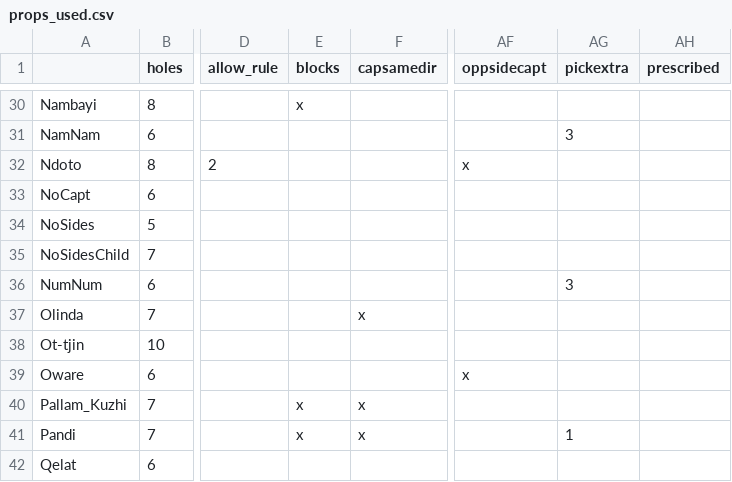
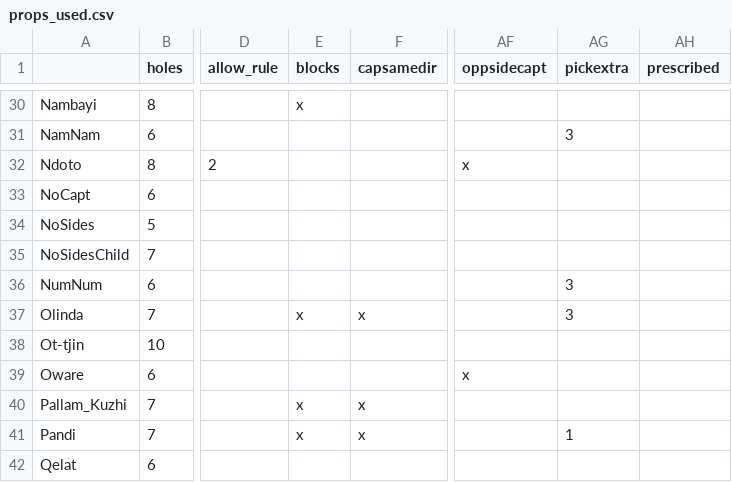
Before and after one commit to StoneShark/MancalaGames, a CSV file: docs/props_used.csv, drawn as a sheet; only a part is shown, gaps mark what is left out; the diff names each change by its address in the sheet, - before the commit and + after, or states it on an @@ line.

Commit message:
Olinda was missing the blocks parameter, but also added pickextra PICKLASTSEEDS; most games finish properly now.

```diff
--- a/docs/props_used.csv
+++ b/docs/props_used.csv
-E37 (blocks): (empty)
+E37 (blocks): x
-AG37 (pickextra): (empty)
+AG37 (pickextra): 3
```
Also changed, not shown: 5 other files.
